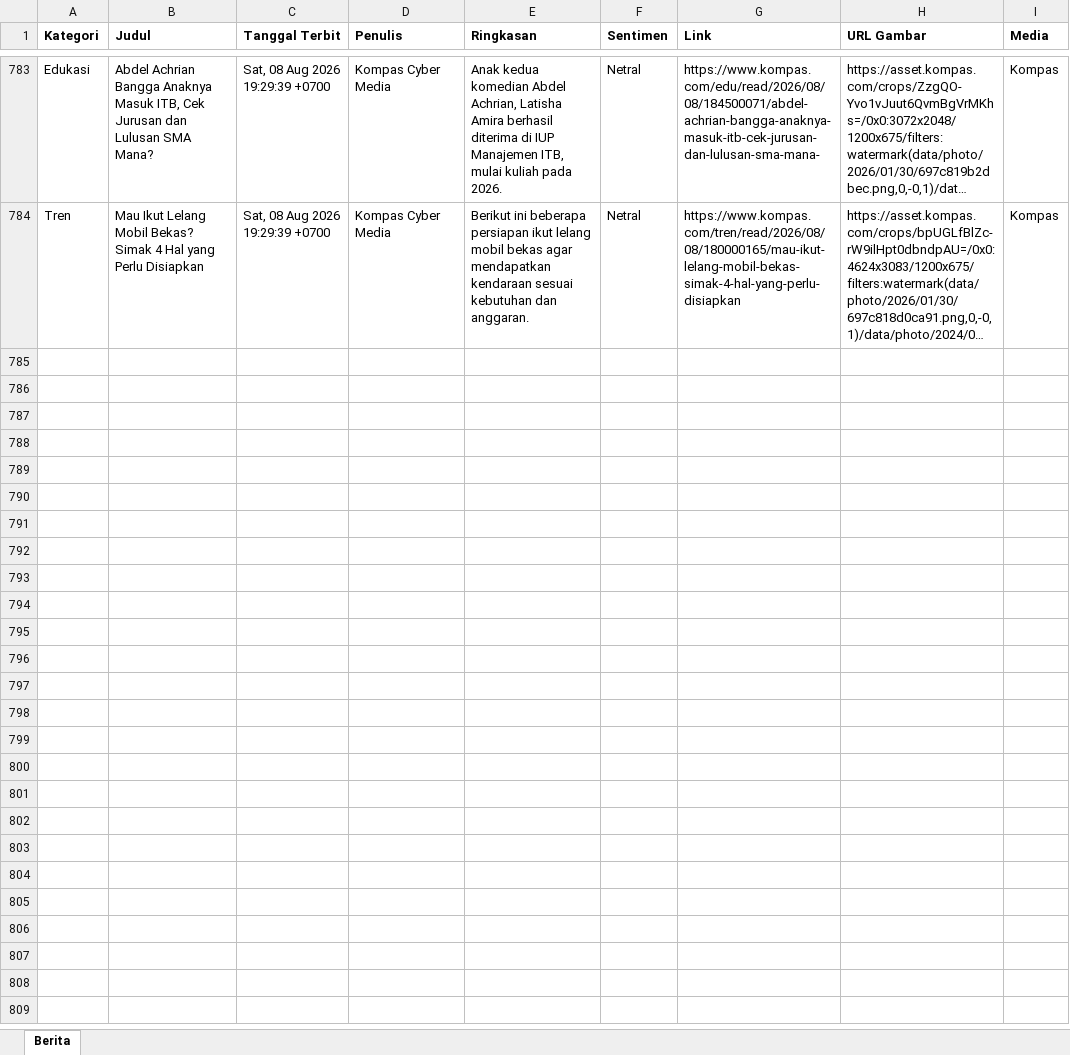
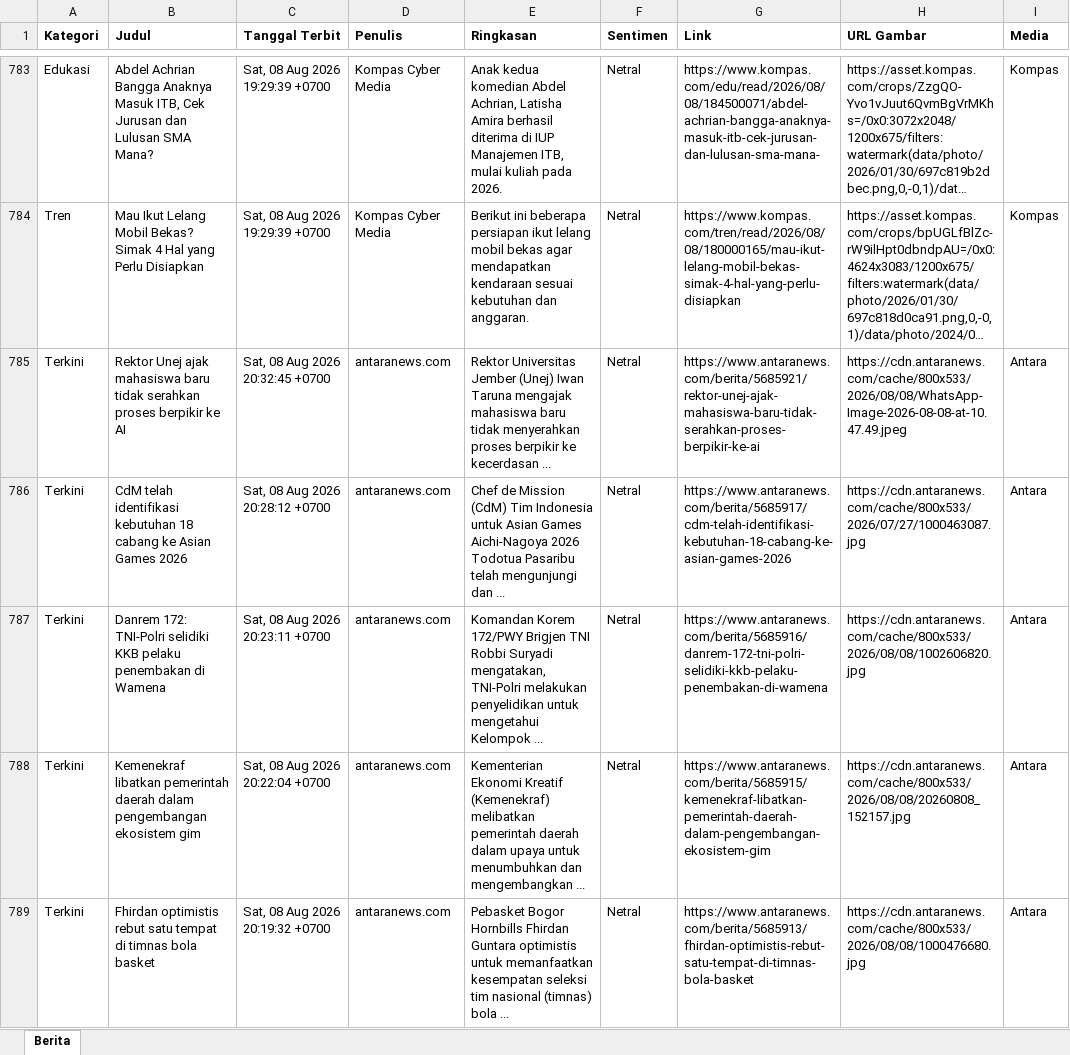
Before and after one commit to heriiskandar-pixel/scraper-berita-antara, an Excel workbook: data/berita_2026-08-08.xlsx, sheet Berita, drawn as a sheet; only a part is shown, gaps mark what is left out; long unchanged cells end in …; values as stored, in another font and other column widths than the file's, no borders; the diff covers the shown part only; the diff names each change by its address in the sheet, - before the commit and + after, or states it on an @@ line.

```diff
--- a/data/berita_2026-08-08.xlsx (sheet Berita)
+++ b/data/berita_2026-08-08.xlsx (sheet Berita)
+row 785: Terkini | Rektor Unej ajak mahasiswa baru tidak serahkan proses berpikir ke AI | Sat, 08 Aug 2026 20:32:45 +0700 | antaranews.com | Rektor Universitas Jember (Unej) Iwan Taruna mengajak mahasiswa baru tidak menyerahkan proses berpikir ke kecerdasan ... | Netral | https://www.antaranews.com/berita/5685921/rektor-unej-ajak-mahasiswa-baru-tidak-serahkan-proses-berpikir-ke-ai | https://cdn.antaranews.com/cache/800x533/2026/08/08/WhatsApp-Image-2026-08-08-at-10.47.49.jpeg | Antara
+row 786: Terkini | CdM telah identifikasi kebutuhan 18 cabang ke Asian Games 2026 | Sat, 08 Aug 2026 20:28:12 +0700 | antaranews.com | Chef de Mission (CdM) Tim Indonesia untuk Asian Games Aichi-Nagoya 2026 Todotua Pasaribu telah mengunjungi dan ... | Netral | https://www.antaranews.com/berita/5685917/cdm-telah-identifikasi-kebutuhan-18-cabang-ke-asian-games-2026 | https://cdn.antaranews.com/cache/800x533/2026/07/27/1000463087.jpg | Antara
+row 787: Terkini | Danrem 172: TNI-Polri selidiki KKB pelaku penembakan di Wamena | Sat, 08 Aug 2026 20:23:11 +0700 | antaranews.com | Komandan Korem 172/PWY Brigjen TNI Robbi Suryadi mengatakan, TNI-Polri melakukan penyelidikan untuk mengetahui Kelompok ... | Netral | https://www.antaranews.com/berita/5685916/danrem-172-tni-polri-selidiki-kkb-pelaku-penembakan-di-wamena | https://cdn.antaranews.com/cache/800x533/2026/08/08/1002606820.jpg | Antara
+row 788: Terkini | Kemenekraf libatkan pemerintah daerah dalam pengembangan ekosistem gim | Sat, 08 Aug 2026 20:22:04 +0700 | antaranews.com | Kementerian Ekonomi Kreatif (Kemenekraf) melibatkan pemerintah daerah dalam upaya untuk menumbuhkan dan mengembangkan ... | Netral | https://www.antaranews.com/berita/5685915/kemenekraf-libatkan-pemerintah-daerah-dalam-pengembangan-ekosistem-gim | https://cdn.antaranews.com/cache/800x533/2026/08/08/20260808_152157.jpg | Antara
+row 789: Terkini | Fhirdan optimistis rebut satu tempat di timnas bola basket | Sat, 08 Aug 2026 20:19:32 +0700 | antaranews.com | Pebasket Bogor Hornbills Fhirdan Guntara optimistis untuk memanfaatkan kesempatan seleksi tim nasional (timnas) bola ... | Netral | https://www.antaranews.com/berita/5685913/fhirdan-optimistis-rebut-satu-tempat-di-timnas-bola-basket | https://cdn.antaranews.com/cache/800x533/2026/08/08/1000476680.jpg | Antara
```
Also changed, not shown: 48 added rows elsewhere in this sheet, data/berita_2026-08-02.xlsx, data/berita_2026-08-04.xlsx, 3 other files.
